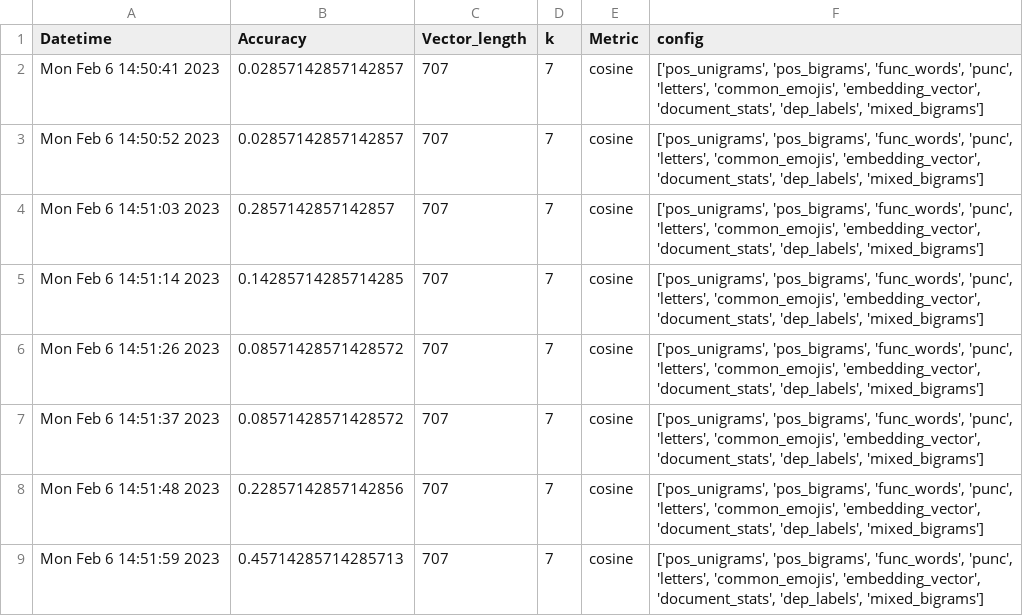
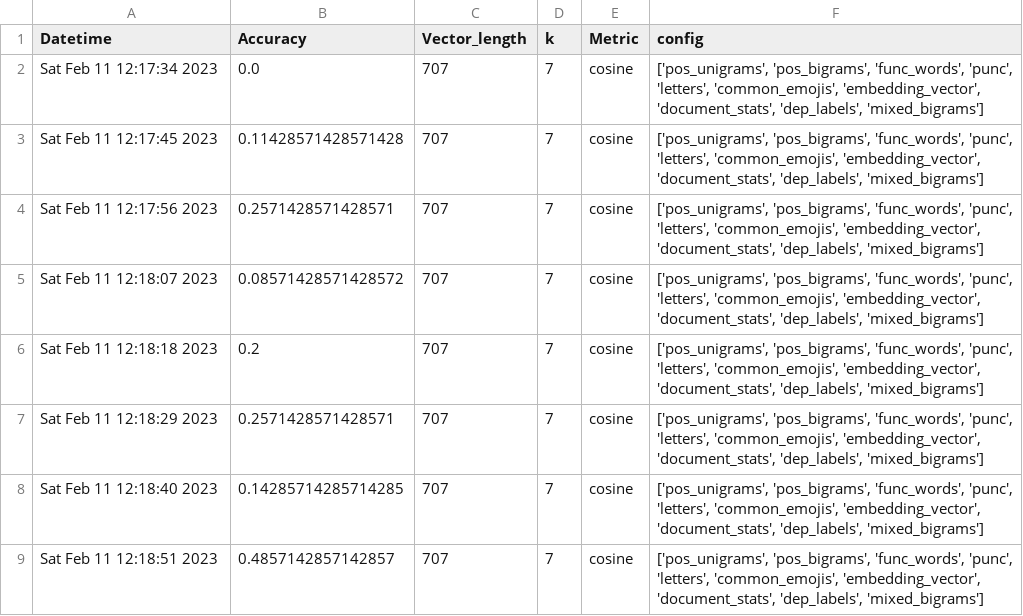
Before and after one commit to eric-sclafani/gram2vec, a CSV file: gram2vec/results/pan_dev_bin_results.csv, drawn as a sheet.

```diff
--- a/gram2vec/results/pan_dev_bin_results.csv
+++ b/gram2vec/results/pan_dev_bin_results.csv
@@ -1,9 +1,9 @@
 Datetime,Accuracy,Vector_length,k,Metric,config
-Mon Feb  6 14:50:41 2023,0.02857142857142857,707,7,cosine,"['pos_unigrams', 'pos_bigrams', 'func_words', 'punc', 'letters', 'common_emojis', 'embedding_vector', 'document_stats', 'dep_labels', 'mixed_bigrams']"
-Mon Feb  6 14:50:52 2023,0.02857142857142857,707,7,cosine,"['pos_unigrams', 'pos_bigrams', 'func_words', 'punc', 'letters', 'common_emojis', 'embedding_vector', 'document_stats', 'dep_labels', 'mixed_bigrams']"
-Mon Feb  6 14:51:03 2023,0.2857142857142857,707,7,cosine,"['pos_unigrams', 'pos_bigrams', 'func_words', 'punc', 'letters', 'common_emojis', 'embedding_vector', 'document_stats', 'dep_labels', 'mixed_bigrams']"
-Mon Feb  6 14:51:14 2023,0.14285714285714285,707,7,cosine,"['pos_unigrams', 'pos_bigrams', 'func_words', 'punc', 'letters', 'common_emojis', 'embedding_vector', 'document_stats', 'dep_labels', 'mixed_bigrams']"
-Mon Feb  6 14:51:26 2023,0.08571428571428572,707,7,cosine,"['pos_unigrams', 'pos_bigrams', 'func_words', 'punc', 'letters', 'common_emojis', 'embedding_vector', 'document_stats', 'dep_labels', 'mixed_bigrams']"
-Mon Feb  6 14:51:37 2023,0.08571428571428572,707,7,cosine,"['pos_unigrams', 'pos_bigrams', 'func_words', 'punc', 'letters', 'common_emojis', 'embedding_vector', 'document_stats', 'dep_labels', 'mixed_bigrams']"
-Mon Feb  6 14:51:48 2023,0.22857142857142856,707,7,cosine,"['pos_unigrams', 'pos_bigrams', 'func_words', 'punc', 'letters', 'common_emojis', 'embedding_vector', 'document_stats', 'dep_labels', 'mixed_bigrams']"
-Mon Feb  6 14:51:59 2023,0.45714285714285713,707,7,cosine,"['pos_unigrams', 'pos_bigrams', 'func_words', 'punc', 'letters', 'common_emojis', 'embedding_vector', 'document_stats', 'dep_labels', 'mixed_bigrams']"
+Sat Feb 11 12:17:34 2023,0.0,707,7,cosine,"['pos_unigrams', 'pos_bigrams', 'func_words', 'punc', 'letters', 'common_emojis', 'embedding_vector', 'document_stats', 'dep_labels', 'mixed_bigrams']"
+Sat Feb 11 12:17:45 2023,0.11428571428571428,707,7,cosine,"['pos_unigrams', 'pos_bigrams', 'func_words', 'punc', 'letters', 'common_emojis', 'embedding_vector', 'document_stats', 'dep_labels', 'mixed_bigrams']"
+Sat Feb 11 12:17:56 2023,0.2571428571428571,707,7,cosine,"['pos_unigrams', 'pos_bigrams', 'func_words', 'punc', 'letters', 'common_emojis', 'embedding_vector', 'document_stats', 'dep_labels', 'mixed_bigrams']"
+Sat Feb 11 12:18:07 2023,0.08571428571428572,707,7,cosine,"['pos_unigrams', 'pos_bigrams', 'func_words', 'punc', 'letters', 'common_emojis', 'embedding_vector', 'document_stats', 'dep_labels', 'mixed_bigrams']"
+Sat Feb 11 12:18:18 2023,0.2,707,7,cosine,"['pos_unigrams', 'pos_bigrams', 'func_words', 'punc', 'letters', 'common_emojis', 'embedding_vector', 'document_stats', 'dep_labels', 'mixed_bigrams']"
+Sat Feb 11 12:18:29 2023,0.2571428571428571,707,7,cosine,"['pos_unigrams', 'pos_bigrams', 'func_words', 'punc', 'letters', 'common_emojis', 'embedding_vector', 'document_stats', 'dep_labels', 'mixed_bigrams']"
+Sat Feb 11 12:18:40 2023,0.14285714285714285,707,7,cosine,"['pos_unigrams', 'pos_bigrams', 'func_words', 'punc', 'letters', 'common_emojis', 'embedding_vector', 'document_stats', 'dep_labels', 'mixed_bigrams']"
+Sat Feb 11 12:18:51 2023,0.4857142857142857,707,7,cosine,"['pos_unigrams', 'pos_bigrams', 'func_words', 'punc', 'letters', 'common_emojis', 'embedding_vector', 'document_stats', 'dep_labels', 'mixed_bigrams']"
```
Also changed, not shown: gram2vec/results/pan_dev_results.csv, 3 other files.
